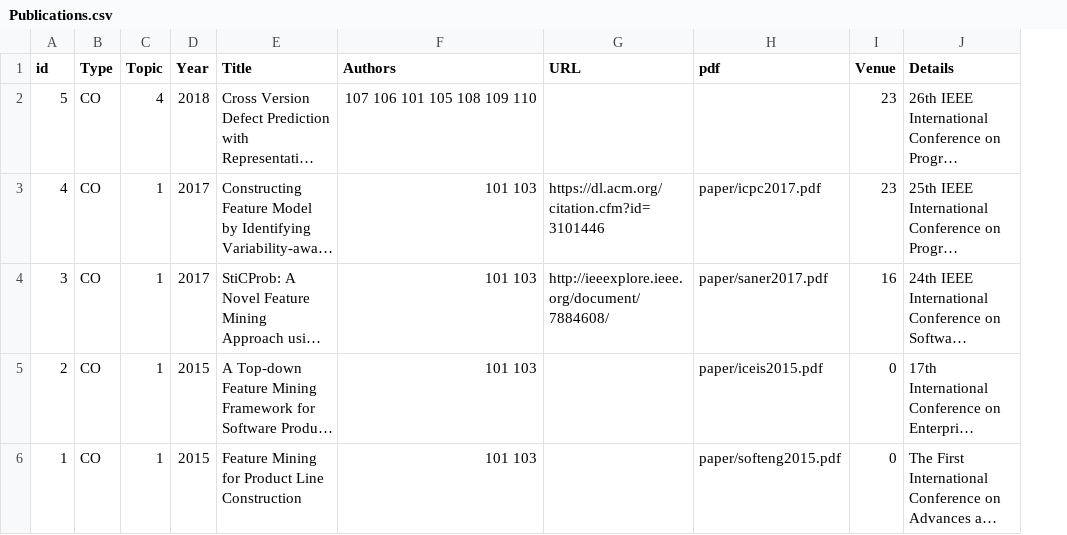
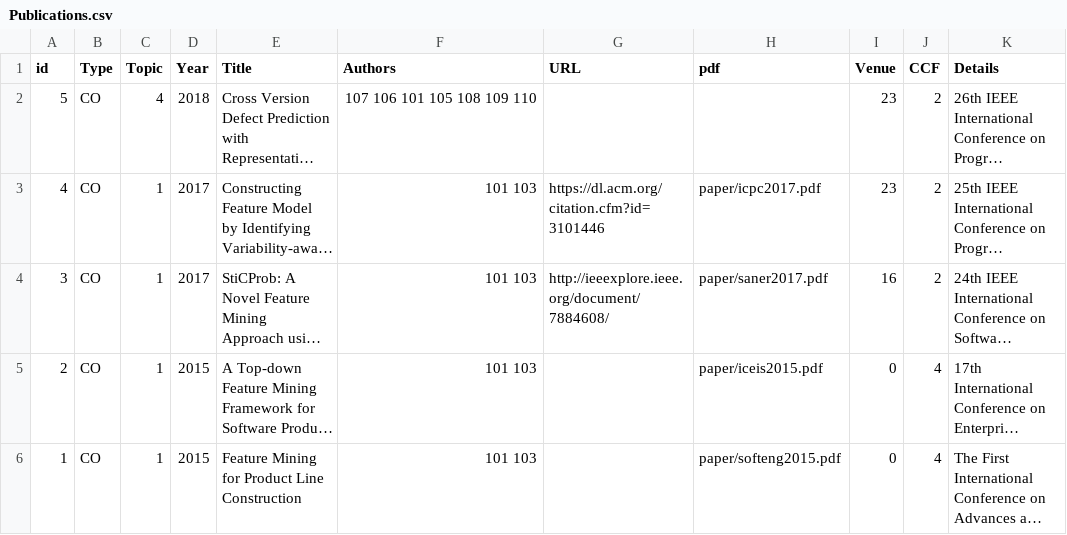
Before and after one commit to csytang/host, a CSV file: research/publication/csv_file/Publications.csv, drawn as a sheet; long unchanged cells end in …; the diff names each change by its address in the sheet, - before the commit and + after, or states it on an @@ line.

```diff
--- a/research/publication/csv_file/Publications.csv
+++ b/research/publication/csv_file/Publications.csv
+column J (CCF), rows 2-6: 2 | 2 | 2 | 4 | 4
```
Also changed, not shown: 1 other file.
